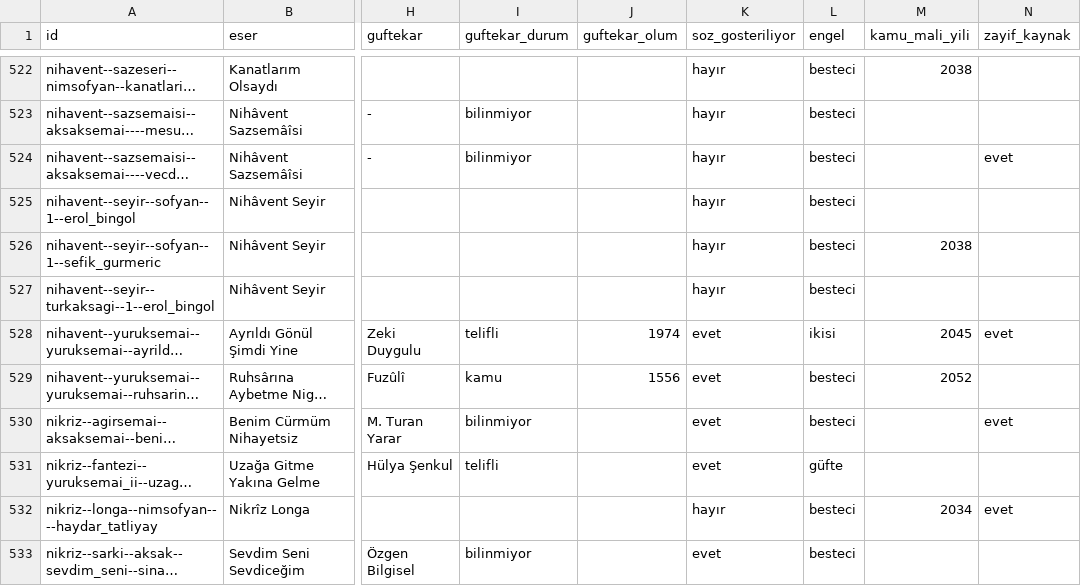
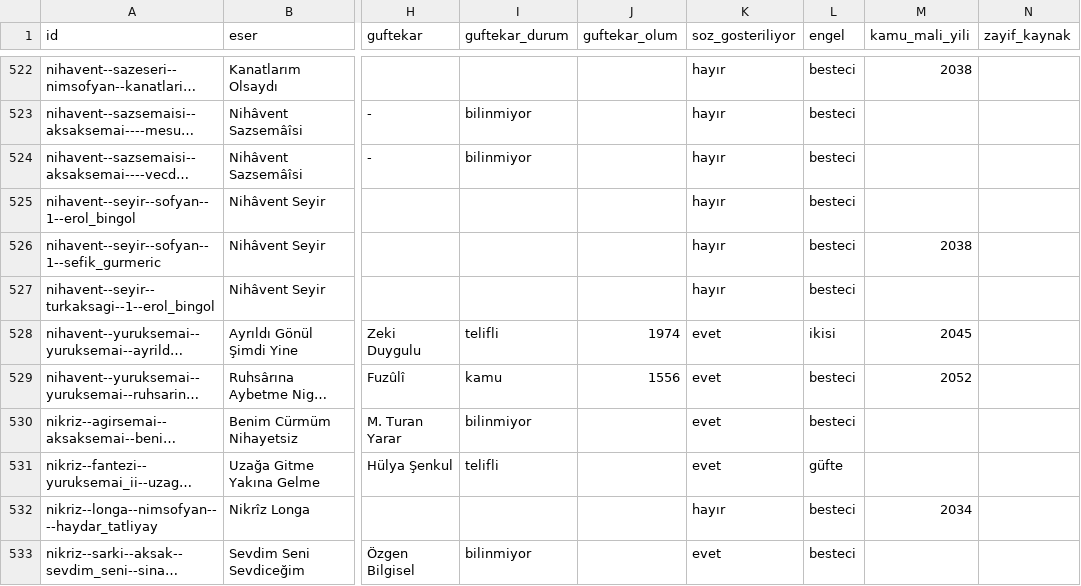
Before and after one commit to alikrc/Sol-Klarnet, a CSV file: docs/lisans-disla.csv, drawn as a sheet; only a part is shown, gaps mark what is left out; long unchanged cells end in …; the diff covers the shown part only; the diff names each change by its address in the sheet, - before the commit and + after, or states it on an @@ line.

```diff
--- a/docs/lisans-disla.csv
+++ b/docs/lisans-disla.csv
-N524 (zayif_kaynak): evet
+N524 (zayif_kaynak): (empty)
-N528 (zayif_kaynak): evet
+N528 (zayif_kaynak): (empty)
-N530 (zayif_kaynak): evet
+N530 (zayif_kaynak): (empty)
-N532 (zayif_kaynak): evet
+N532 (zayif_kaynak): (empty)
```
Also changed, not shown: 103 edited cells elsewhere in this file, docs/lisans-besteciler.csv, docs/lisans-guftekarlar.csv.
